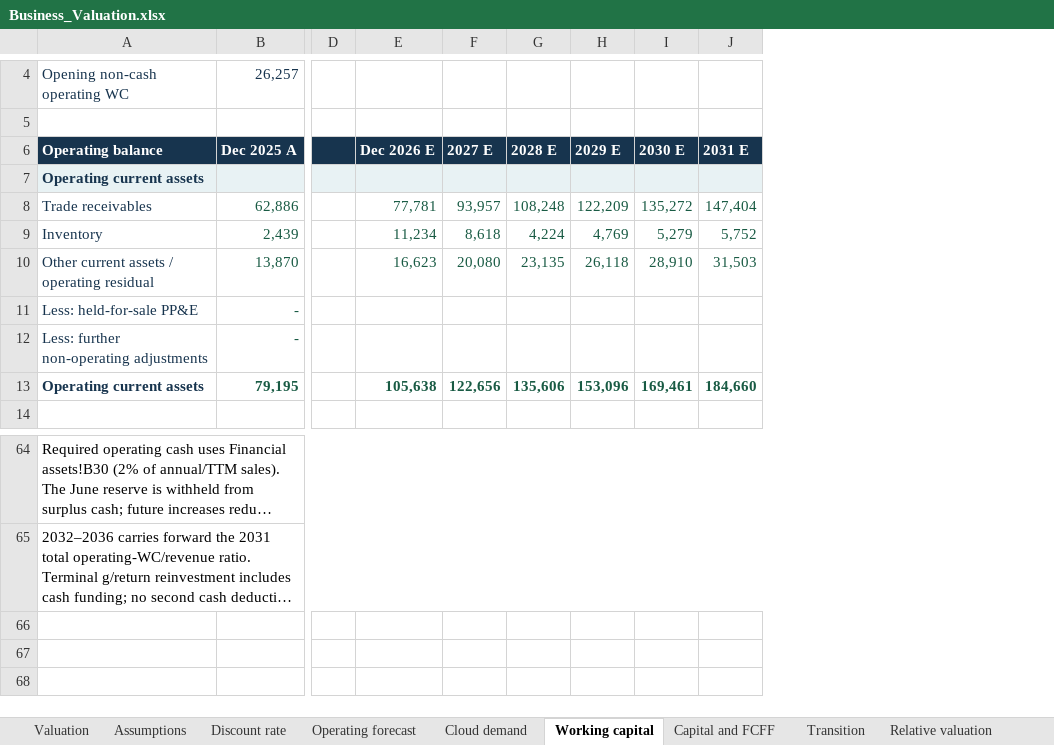
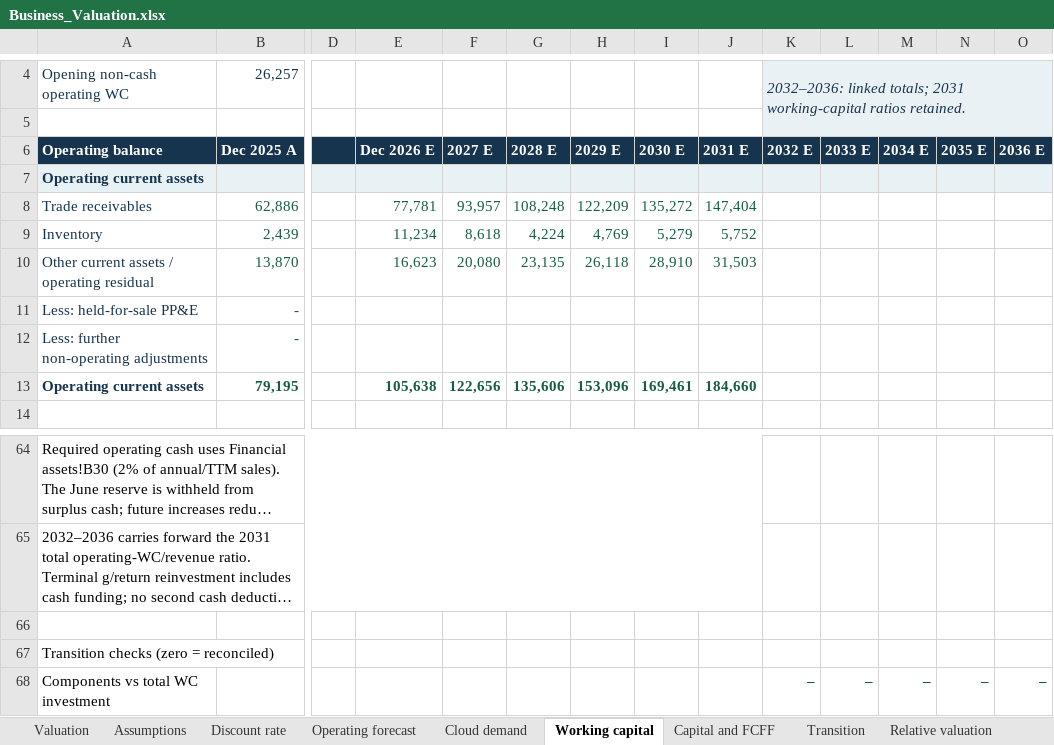
Before and after one commit to EltonTan0709/BAC3001_Project, an Excel workbook: data/Business_Valuation.xlsx, sheet Working capital, drawn as a sheet; only a part is shown, gaps mark what is left out; long unchanged cells end in …; values as stored, in another font and other column widths than the file's, no borders; charts and pictures not drawn; rows hold the shown columns only; the diff names each change by its address in the sheet, - before the commit and + after, or states it on an @@ line.

Commit message:
Show linked 2032-2036 forecasts in operating schedules

```diff
--- a/data/Business_Valuation.xlsx (sheet Working capital)
+++ b/data/Business_Valuation.xlsx (sheet Working capital)
+column K (2032 E), row 4: 2032–2036: linked totals; 2031 working-capital ratios retained.
+column L (2033 E), empty
+column M (2034 E), empty
+column N (2035 E), empty
+column O (2036 E), empty
+row 66: (empty)
+row 67: Transition checks (zero = reconciled)
+row 68: Components vs total WC investment |  |  |  |  |  |  |  |  | – | – | – | – | –
```
Also changed, not shown: sheet Cloud demand, sheet Operating forecast, 5 other files.
